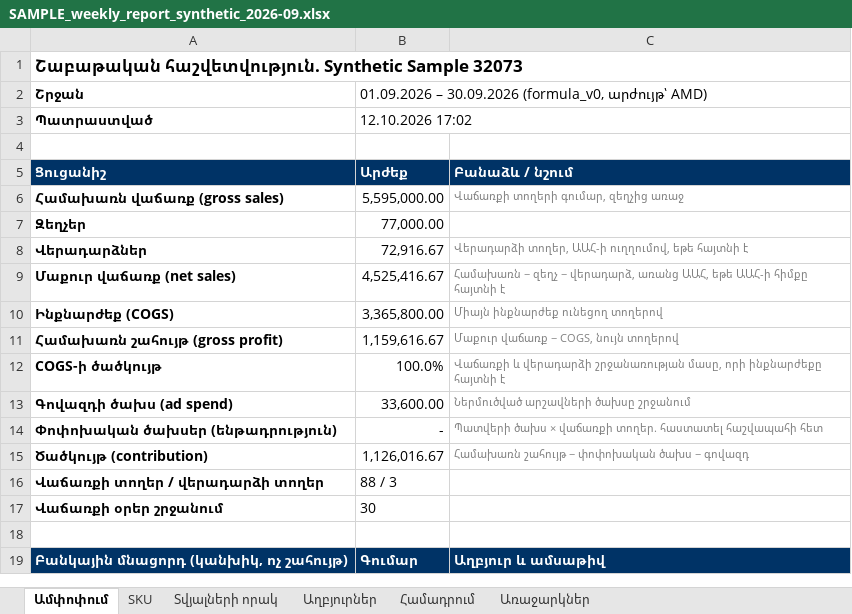
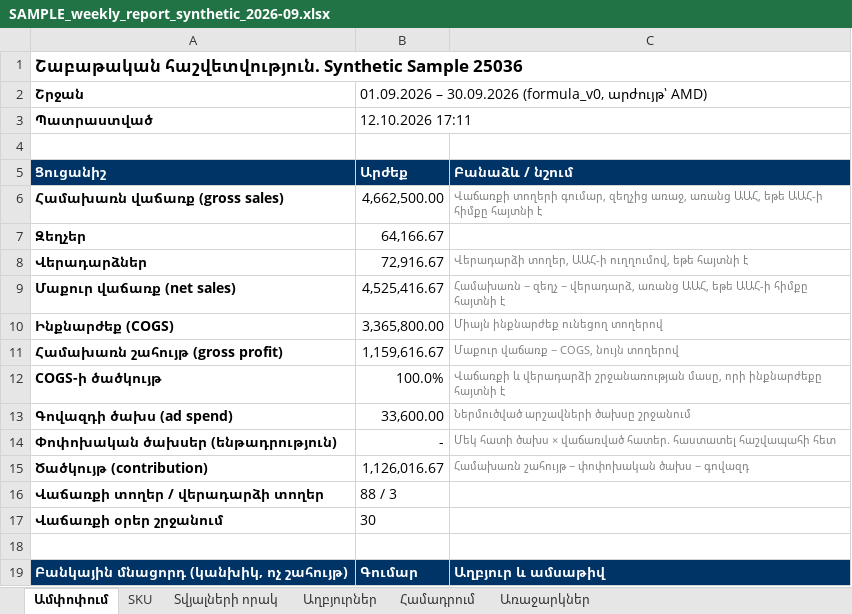
Before and after one commit to Gevorg2707/newProject, an Excel workbook: retail-ai-platform/docs/samples/SAMPLE_weekly_report_synthetic_2026-09.xlsx, sheet Ամփոփում, drawn as a sheet; only a part is shown; values as stored, in another font and other column widths than the file's, no borders; the diff names each change by its address in the sheet, - before the commit and + after, or states it on an @@ line.

```diff
--- a/retail-ai-platform/docs/samples/SAMPLE_weekly_report_synthetic_2026-09.xlsx (sheet Ամփոփում)
+++ b/retail-ai-platform/docs/samples/SAMPLE_weekly_report_synthetic_2026-09.xlsx (sheet Ամփոփում)
-A1: …Synthetic Sample 32073
+A1: …Synthetic Sample 25036
-B3: 12.10.2026 17:02
+B3: 12.10.2026 17:11
-B6: 5,595,000.00
+B6: 4,662,500.00
-C6: …գումար, զեղչից առաջ
+C6: …գումար, զեղչից առաջ, առանց ԱԱՀ, եթե ԱԱՀ-ի հիմքը հայտնի է
-B7: 77,000.00
+B7: 64,166.67
-C14: Պատվերի ծախս × վաճառքի տողեր. հաստատել հաշվապահի…
+C14: Մեկ հատի ծախս × վաճառված հատեր. հաստատել հաշվապահի…
```
Also changed, not shown: sheet Առաջարկներ, sheet Աղբյուրներ, 17 other files.
